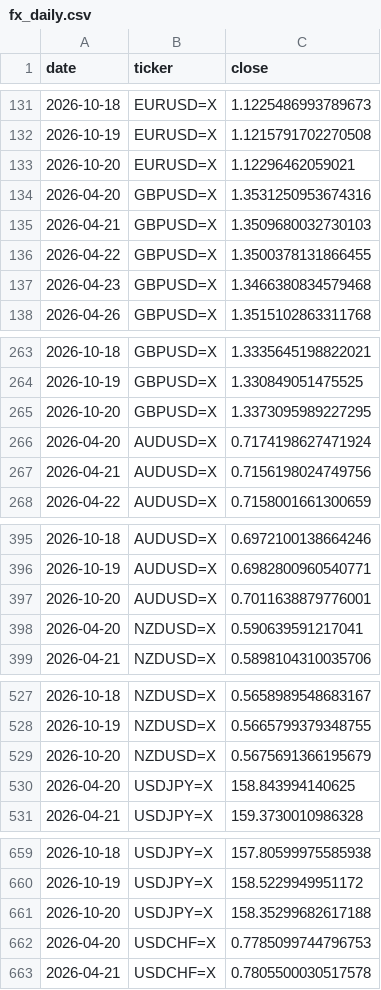
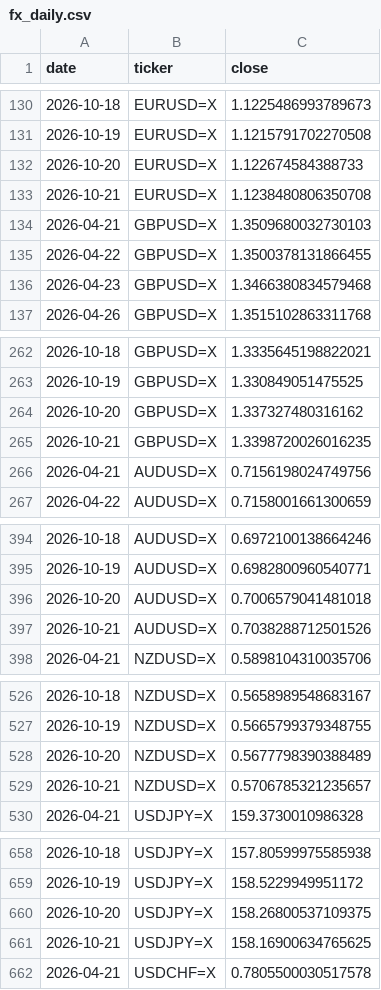
Before and after one commit to rari812/fx-momentum-data, a CSV file: data/fx_daily.csv, drawn as a sheet; only a part is shown, gaps mark what is left out; the diff covers the shown part only.

```diff
--- a/data/fx_daily.csv
+++ b/data/fx_daily.csv
@@ -132,4 +131,4 @@ date,ticker,close
 2026-10-19,EURUSD=X,1.1215791702270508
-2026-10-20,EURUSD=X,1.12296462059021
-2026-04-20,GBPUSD=X,1.3531250953674316
+2026-10-20,EURUSD=X,1.122674584388733
+2026-10-21,EURUSD=X,1.1238480806350708
 2026-04-21,GBPUSD=X,1.3509680032730103
@@ -264,4 +263,4 @@ date,ticker,close
 2026-10-19,GBPUSD=X,1.330849051475525
-2026-10-20,GBPUSD=X,1.3373095989227295
-2026-04-20,AUDUSD=X,0.7174198627471924
+2026-10-20,GBPUSD=X,1.337327480316162
+2026-10-21,GBPUSD=X,1.3398720026016235
 2026-04-21,AUDUSD=X,0.7156198024749756
@@ -396,4 +395,4 @@ date,ticker,close
 2026-10-19,AUDUSD=X,0.6982800960540771
-2026-10-20,AUDUSD=X,0.7011638879776001
-2026-04-20,NZDUSD=X,0.590639591217041
+2026-10-20,AUDUSD=X,0.7006579041481018
+2026-10-21,AUDUSD=X,0.7038288712501526
 2026-04-21,NZDUSD=X,0.5898104310035706
@@ -528,4 +527,4 @@ date,ticker,close
 2026-10-19,NZDUSD=X,0.5665799379348755
-2026-10-20,NZDUSD=X,0.5675691366195679
-2026-04-20,USDJPY=X,158.843994140625
+2026-10-20,NZDUSD=X,0.5677798390388489
+2026-10-21,NZDUSD=X,0.5706785321235657
 2026-04-21,USDJPY=X,159.3730010986328
@@ -660,4 +659,4 @@ date,ticker,close
 2026-10-19,USDJPY=X,158.5229949951172
-2026-10-20,USDJPY=X,158.35299682617188
-2026-04-20,USDCHF=X,0.7785099744796753
+2026-10-20,USDJPY=X,158.26800537109375
+2026-10-21,USDJPY=X,158.16900634765625
 2026-04-21,USDCHF=X,0.7805500030517578
```
Also changed, not shown: 2 added rows, 2 removed rows and 2 edited cells elsewhere in this file, data/coverage.csv, 1 other file.
